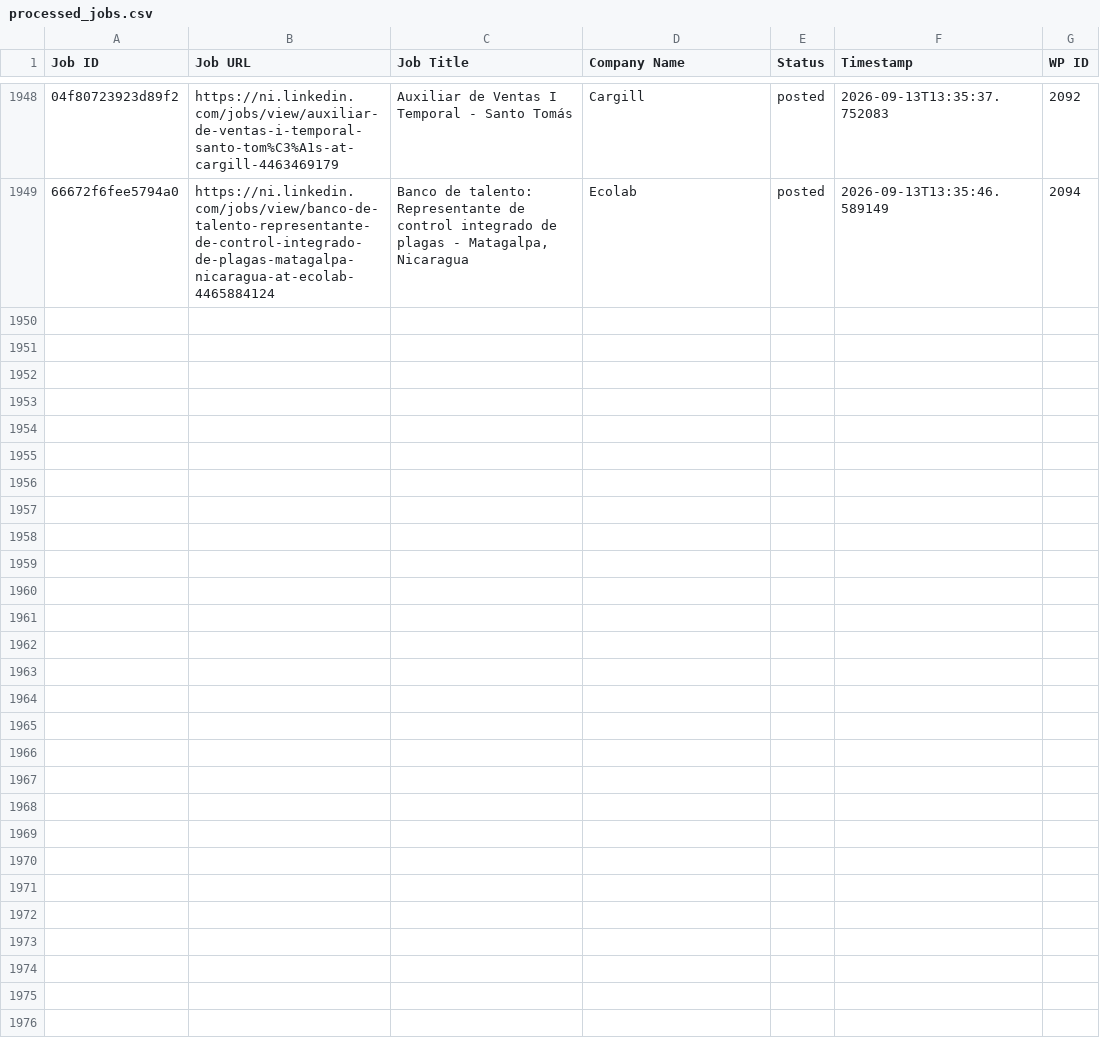
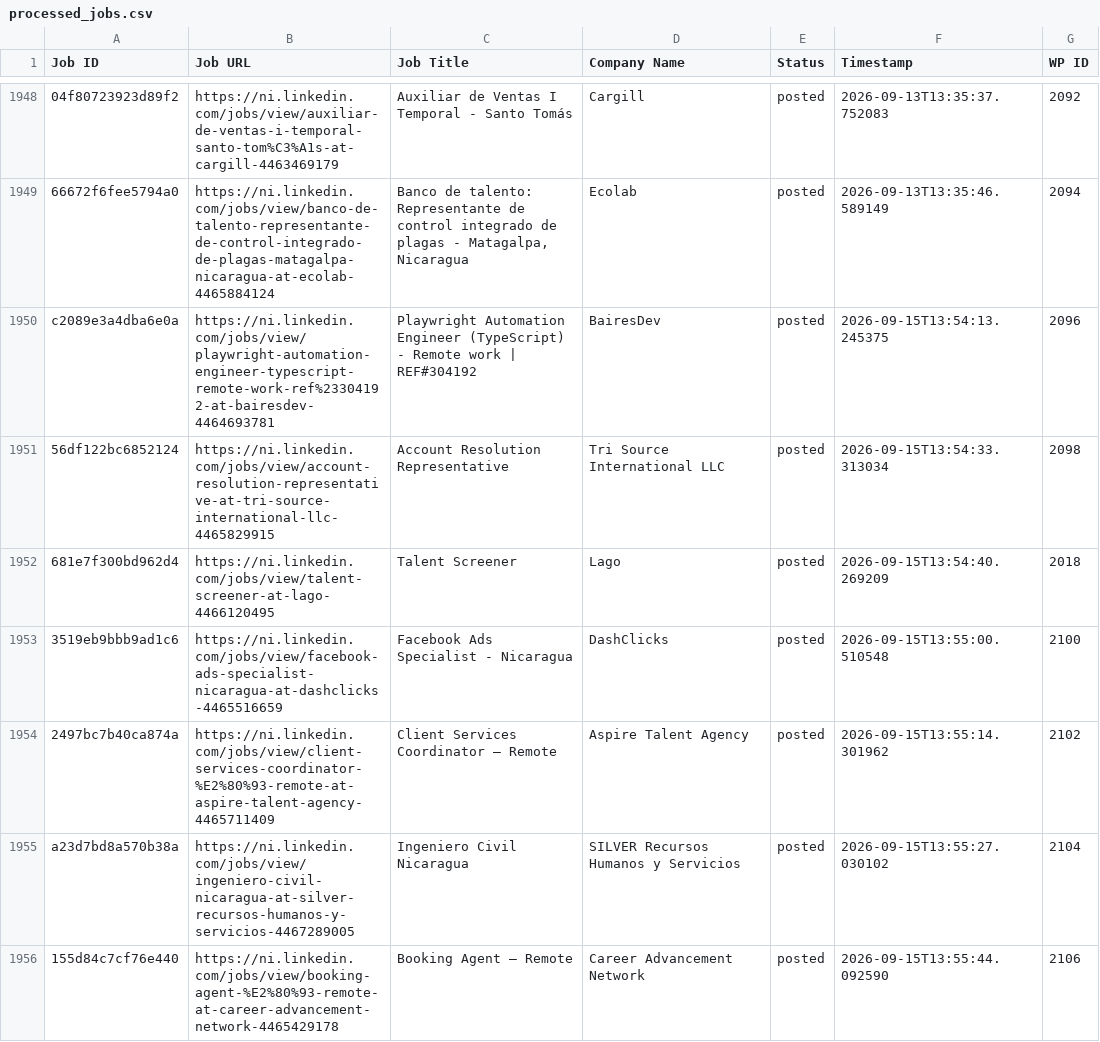
Before and after one commit to mimusdesign/ni, a CSV file: processed_jobs.csv, drawn as a sheet; only a part is shown, gaps mark what is left out; the diff covers the shown part only; the diff names each change by its address in the sheet, - before the commit and + after, or states it on an @@ line.

```diff
--- a/processed_jobs.csv
+++ b/processed_jobs.csv
+row 1950: c2089e3a4dba6e0a | https://ni.linkedin.com/jobs/view/playwright-automation-engineer-typescript-remote-work-ref%23304192-at-bairesdev-4464693781 | Playwright Automation Engineer (TypeScript) - Remote work | REF#304192 | BairesDev | posted | 2026-09-15T13:54:13.245375 | 2096
+row 1951: 56df122bc6852124 | https://ni.linkedin.com/jobs/view/account-resolution-representative-at-tri-source-international-llc-4465829915 | Account Resolution Representative | Tri Source International LLC | posted | 2026-09-15T13:54:33.313034 | 2098
+row 1952: 681e7f300bd962d4 | https://ni.linkedin.com/jobs/view/talent-screener-at-lago-4466120495 | Talent Screener | Lago | posted | 2026-09-15T13:54:40.269209 | 2018
+row 1953: 3519eb9bbb9ad1c6 | https://ni.linkedin.com/jobs/view/facebook-ads-specialist-nicaragua-at-dashclicks-4465516659 | Facebook Ads Specialist - Nicaragua | DashClicks | posted | 2026-09-15T13:55:00.510548 | 2100
+row 1954: 2497bc7b40ca874a | https://ni.linkedin.com/jobs/view/client-services-coordinator-%E2%80%93-remote-at-aspire-talent-agency-4465711409 | Client Services Coordinator – Remote | Aspire Talent Agency | posted | 2026-09-15T13:55:14.301962 | 2102
+row 1955: a23d7bd8a570b38a | https://ni.linkedin.com/jobs/view/ingeniero-civil-nicaragua-at-silver-recursos-humanos-y-servicios-4467289005 | Ingeniero Civil Nicaragua | SILVER Recursos Humanos y Servicios | posted | 2026-09-15T13:55:27.030102 | 2104
+row 1956: 155d84c7cf76e440 | https://ni.linkedin.com/jobs/view/booking-agent-%E2%80%93-remote-at-career-advancement-network-4465429178 | Booking Agent – Remote | Career Advancement Network | posted | 2026-09-15T13:55:44.092590 | 2106
```
Also changed, not shown: 18 added rows elsewhere in this file.
